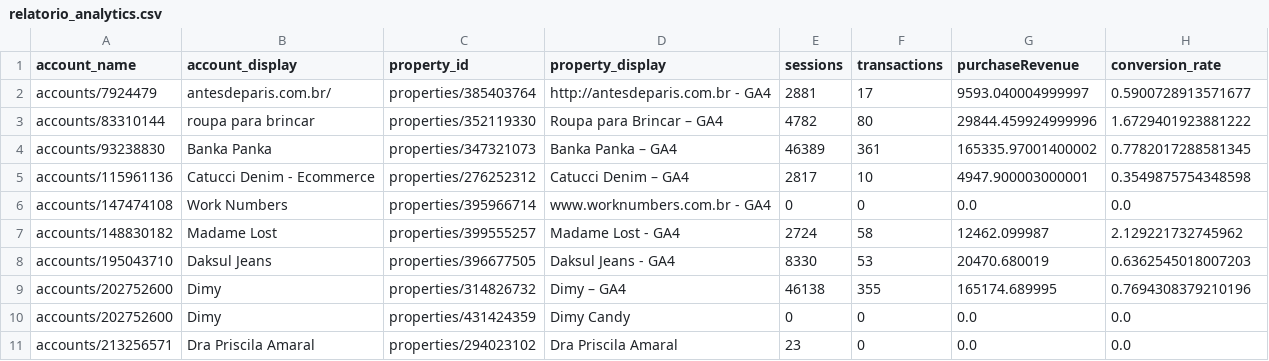
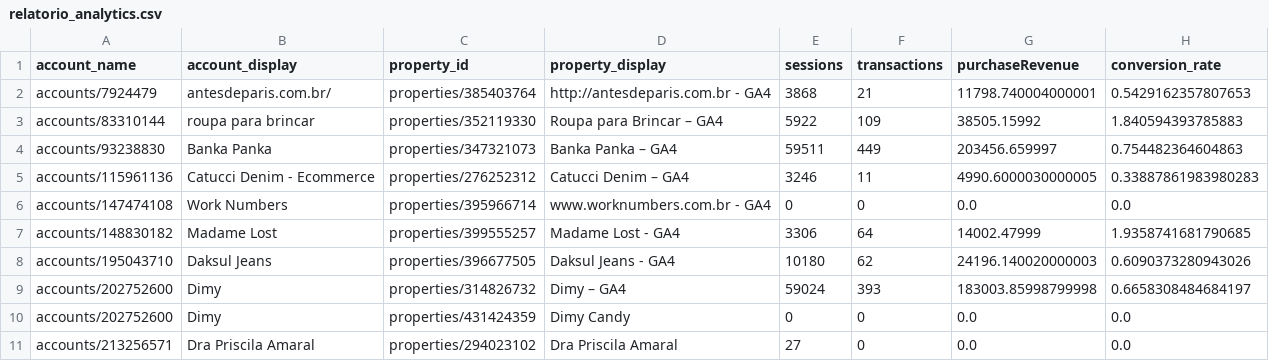
Before and after one commit to alebernardino/agengy, a CSV file: relatorio_analytics.csv, drawn as a sheet; only a part is shown; the diff covers the shown part only.

```diff
--- a/relatorio_analytics.csv
+++ b/relatorio_analytics.csv
@@ -1,11 +1,11 @@
 account_name;account_display;property_id;property_display;sessions;transactions;purchaseRevenue;conversion_rate
-accounts/7924479;antesdeparis.com.br/;properties/385403764;http://antesdeparis.com.br - GA4;2881;17;9593.040004999997;0.5900728913571677
-accounts/83310144;roupa para brincar;properties/352119330;Roupa para Brincar – GA4;4782;80;29844.459924999996;1.6729401923881222
-accounts/93238830;Banka Panka;properties/347321073;Banka Panka – GA4;46389;361;165335.97001400002;0.7782017288581345
-accounts/115961136;Catucci Denim - Ecommerce;properties/276252312;Catucci Denim – GA4;2817;10;4947.900003000001;0.3549875754348598
+accounts/7924479;antesdeparis.com.br/;properties/385403764;http://antesdeparis.com.br - GA4;3868;21;11798.740004000001;0.5429162357807653
+accounts/83310144;roupa para brincar;properties/352119330;Roupa para Brincar – GA4;5922;109;38505.15992;1.840594393785883
+accounts/93238830;Banka Panka;properties/347321073;Banka Panka – GA4;59511;449;203456.659997;0.754482364604863
+accounts/115961136;Catucci Denim - Ecommerce;properties/276252312;Catucci Denim – GA4;3246;11;4990.6000030000005;0.33887861983980283
 accounts/147474108;Work Numbers;properties/395966714;www.worknumbers.com.br - GA4;0;0;0.0;0.0
-accounts/148830182;Madame Lost;properties/399555257;Madame Lost - GA4;2724;58;12462.099987;2.129221732745962
-accounts/195043710;Daksul Jeans;properties/396677505;Daksul Jeans - GA4;8330;53;20470.680019;0.6362545018007203
-accounts/202752600;Dimy;properties/314826732;Dimy – GA4;46138;355;165174.689995;0.7694308379210196
+accounts/148830182;Madame Lost;properties/399555257;Madame Lost - GA4;3306;64;14002.47999;1.9358741681790685
+accounts/195043710;Daksul Jeans;properties/396677505;Daksul Jeans - GA4;10180;62;24196.140020000003;0.6090373280943026
+accounts/202752600;Dimy;properties/314826732;Dimy – GA4;59024;393;183003.85998799998;0.6658308484684197
 accounts/202752600;Dimy;properties/431424359;Dimy Candy;0;0;0.0;0.0
-accounts/213256571;Dra Priscila Amaral;properties/294023102;Dra Priscila Amaral;23;0;0.0;0.0
+accounts/213256571;Dra Priscila Amaral;properties/294023102;Dra Priscila Amaral;27;0;0.0;0.0
```
Also changed, not shown: 75 edited cells elsewhere in this file.
